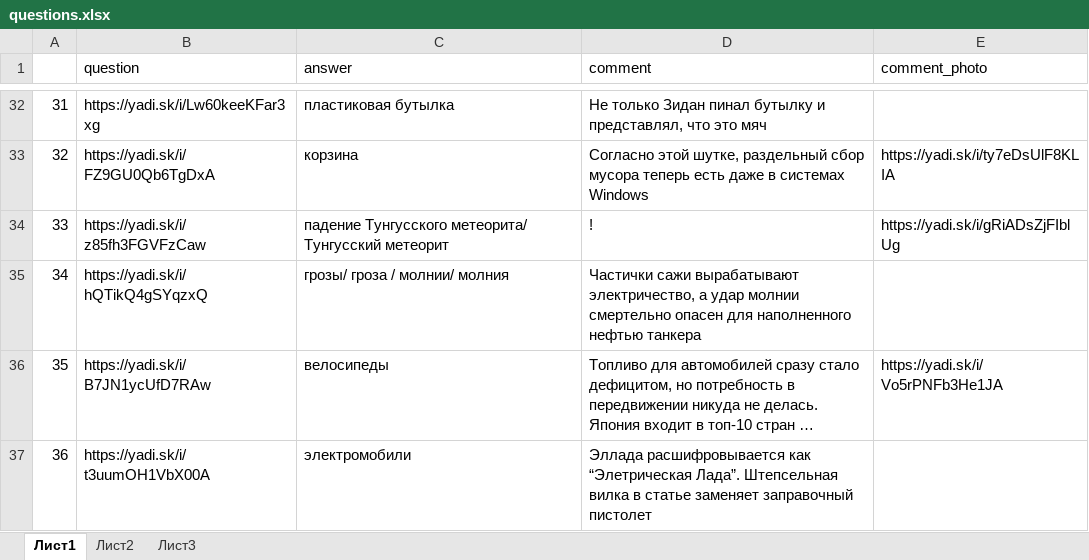
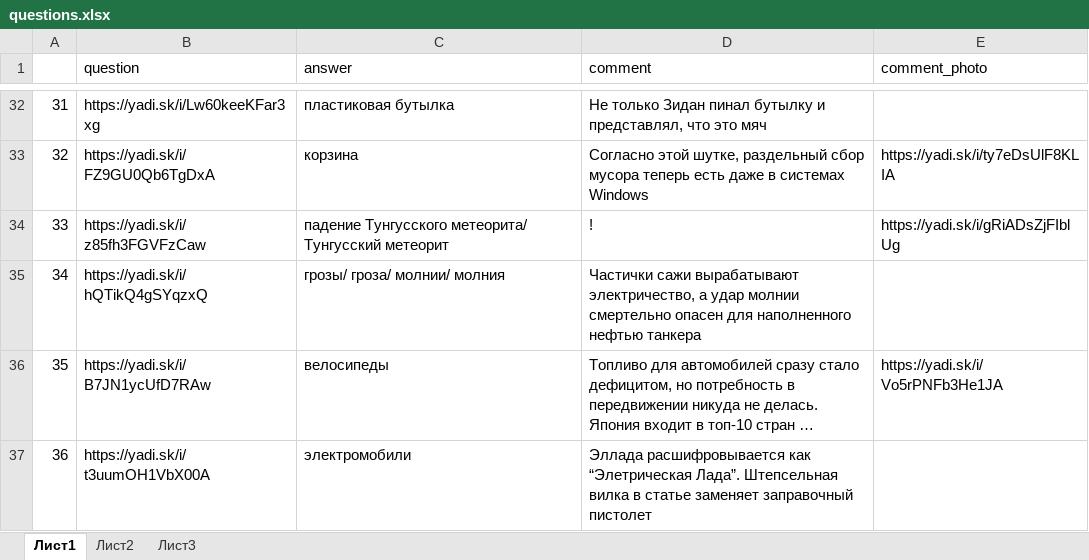
Before and after one commit to idergunoff/EnergoQuiz_bot, an Excel workbook: questions.xlsx, sheet Лист1, drawn as a sheet; only a part is shown, gaps mark what is left out; long unchanged cells end in …; values as stored, in another font and other column widths than the file's, no borders; the diff names each change by its address in the sheet, - before the commit and + after, or states it on an @@ line.

```diff
--- a/questions.xlsx (sheet Лист1)
+++ b/questions.xlsx (sheet Лист1)
-C35 (answer): грозы/ гроза / молнии/ молния
+C35 (answer): грозы/ гроза/ молнии/ молния
```
Also changed, not shown: teams.xlsx, teams2.xlsx, 3 other files.
